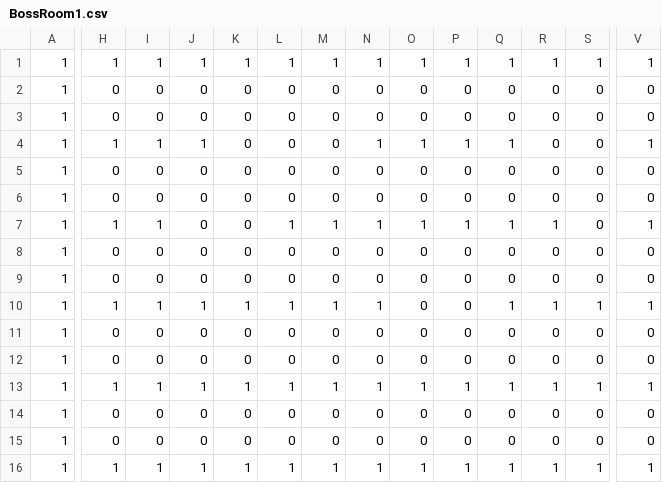
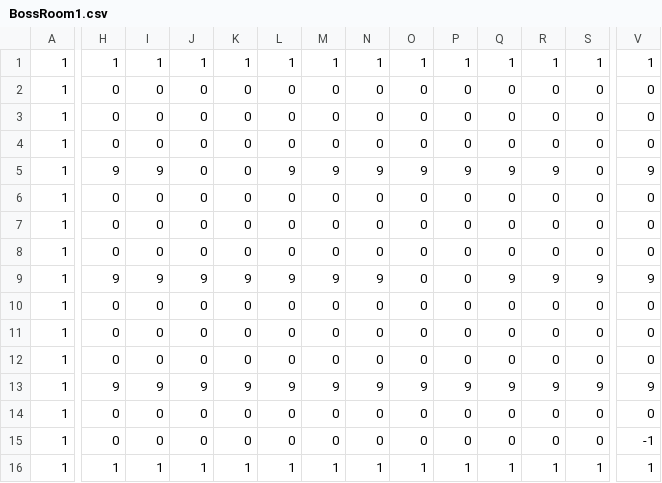
Before and after one commit to xxadachi16/Jester, a CSV file: Maps/BossRoom1.csv, drawn as a sheet; only a part is shown, gaps mark what is left out; removed rows and columns are numbered as before the commit, all else as after; rows hold the shown columns only; the diff covers the shown part only; the diff names each change by its address in the sheet, - before the commit and + after, or states it on an @@ line.

```diff
--- a/Maps/BossRoom1.csv
+++ b/Maps/BossRoom1.csv
-row 4: 1 | 1 | 1 | 1 | 0 | 0 | 0 | 1 | 1 | 1 | 1 | 0 | 0 | 1
+row 5: 1 | 9 | 9 | 0 | 0 | 9 | 9 | 9 | 9 | 9 | 9 | 9 | 0 | 9
-row 7: 1 | 1 | 1 | 0 | 0 | 1 | 1 | 1 | 1 | 1 | 1 | 1 | 0 | 1
+row 8: 1 | 0 | 0 | 0 | 0 | 0 | 0 | 0 | 0 | 0 | 0 | 0 | 0 | 0
+row 9: 1 | 9 | 9 | 9 | 9 | 9 | 9 | 9 | 0 | 0 | 9 | 9 | 9 | 9
-row 10: 1 | 1 | 1 | 1 | 1 | 1 | 1 | 1 | 0 | 0 | 1 | 1 | 1 | 1
-H13: 1
+H13: 9
-I13: 1
+I13: 9
-J13: 1
+J13: 9
-K13: 1
+K13: 9
-L13: 1
+L13: 9
-M13: 1
+M13: 9
-N13: 1
+N13: 9
-O13: 1
+O13: 9
-P13: 1
+P13: 9
-Q13: 1
+Q13: 9
-R13: 1
+R13: 9
-S13: 1
+S13: 9
-V13: 1
+V13: 9
-V15: 0
+V15: -1
```
Also changed, not shown: 5 edited cells elsewhere in this file, 7 other files.
